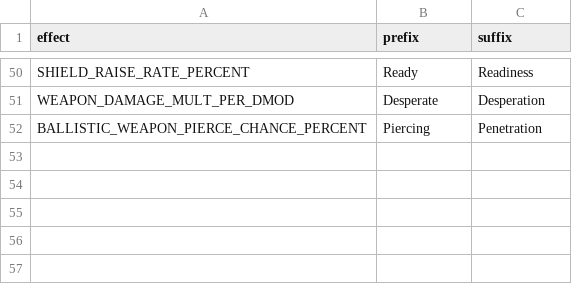
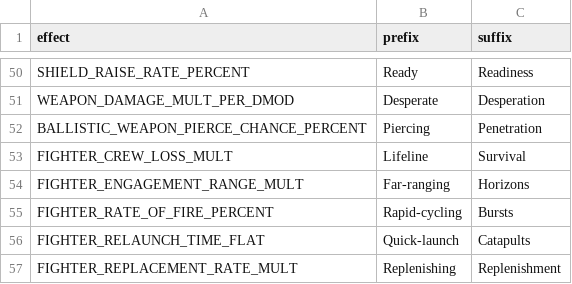
Before and after one commit to ExiledPortals/ExiledSector, a CSV file: data/config/exiledSector/socketable_affixes.csv, drawn as a sheet; only a part is shown, gaps mark what is left out; the diff names each change by its address in the sheet, - before the commit and + after, or states it on an @@ line.

```diff
--- a/data/config/exiledSector/socketable_affixes.csv
+++ b/data/config/exiledSector/socketable_affixes.csv
+row 53: FIGHTER_CREW_LOSS_MULT | Lifeline | Survival
+row 54: FIGHTER_ENGAGEMENT_RANGE_MULT | Far-ranging | Horizons
+row 55: FIGHTER_RATE_OF_FIRE_PERCENT | Rapid-cycling | Bursts
+row 56: FIGHTER_RELAUNCH_TIME_FLAT | Quick-launch | Catapults
+row 57: FIGHTER_REPLACEMENT_RATE_MULT | Replenishing | Replenishment
```
Also changed, not shown: data/config/exiledSector/socketables.csv, 3 other files.
